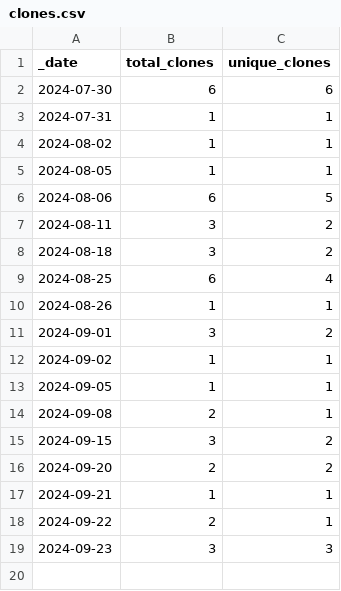
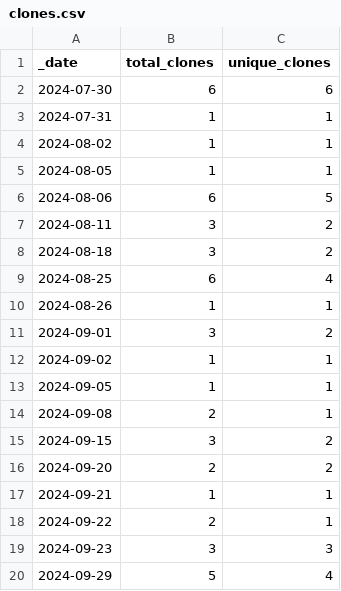
Before and after one commit to JotaKas/Mem_DBCV, a CSV file: traffic/clones.csv, drawn as a sheet; the diff names each change by its address in the sheet, - before the commit and + after, or states it on an @@ line.

```diff
--- a/traffic/clones.csv
+++ b/traffic/clones.csv
+row 20: 2024-09-29 | 5 | 4
```
Also changed, not shown: 1 other file.
